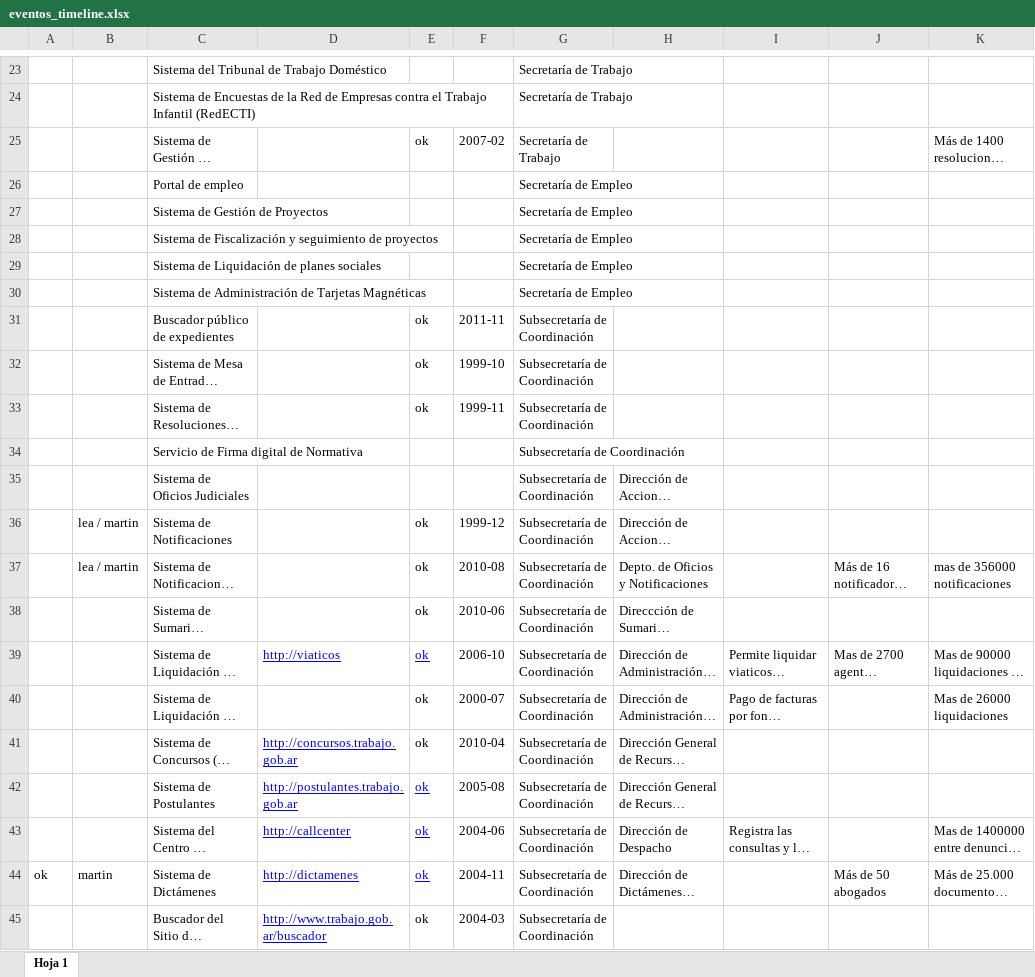
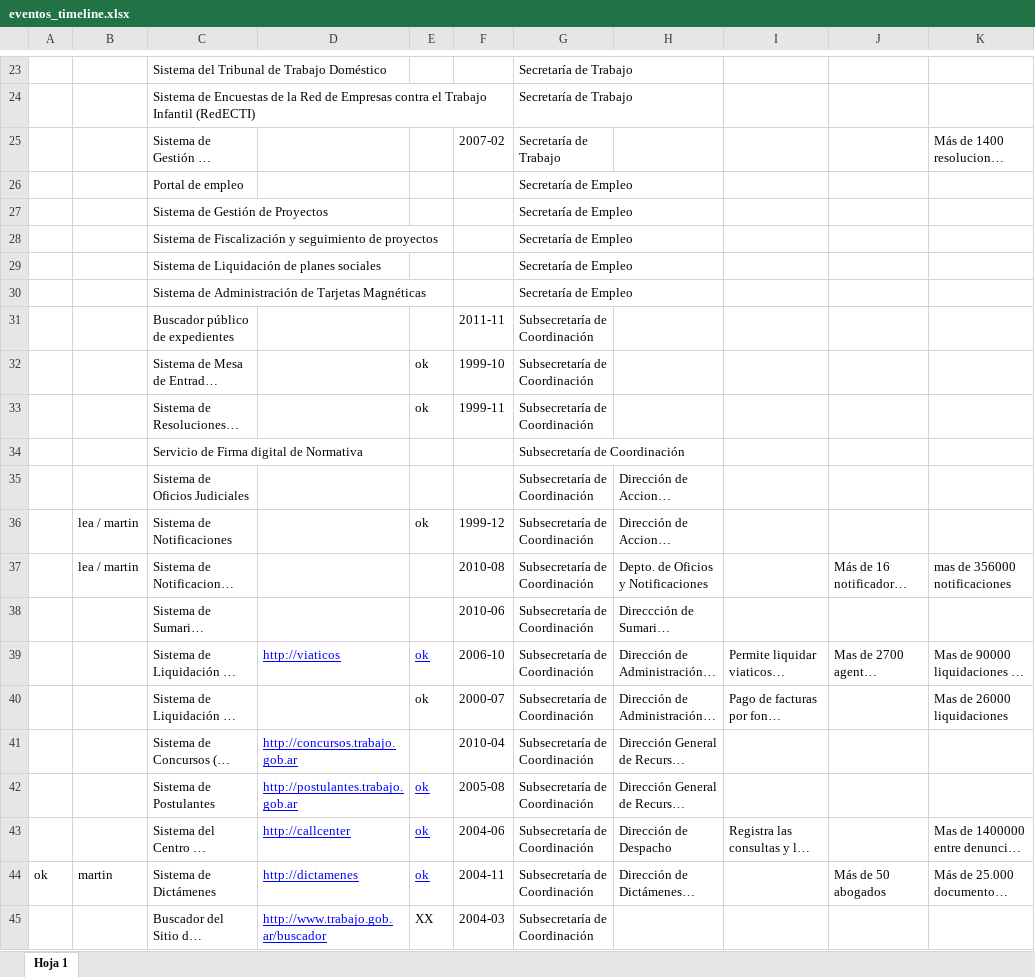
Before and after one commit to MTEySS/construyendotrabajo, an Excel workbook: docs/eventos_timeline.xlsx, sheet Hoja 1, drawn as a sheet; only a part is shown, gaps mark what is left out; long unchanged cells end in …; values as stored, in another font and other column widths than the file's, no borders; the diff names each change by its address in the sheet, - before the commit and + after, or states it on an @@ line.

Commit message:
added more events

```diff
--- a/docs/eventos_timeline.xlsx (sheet Hoja 1)
+++ b/docs/eventos_timeline.xlsx (sheet Hoja 1)
-E25: ok
+E25: (empty)
-E31: ok
+E31: (empty)
-E37:E38: ok
+E37:E38: (empty)
-E41: ok
+E41: (empty)
-E45: ok
+E45: XX
```
Also changed, not shown: 6 other files.
